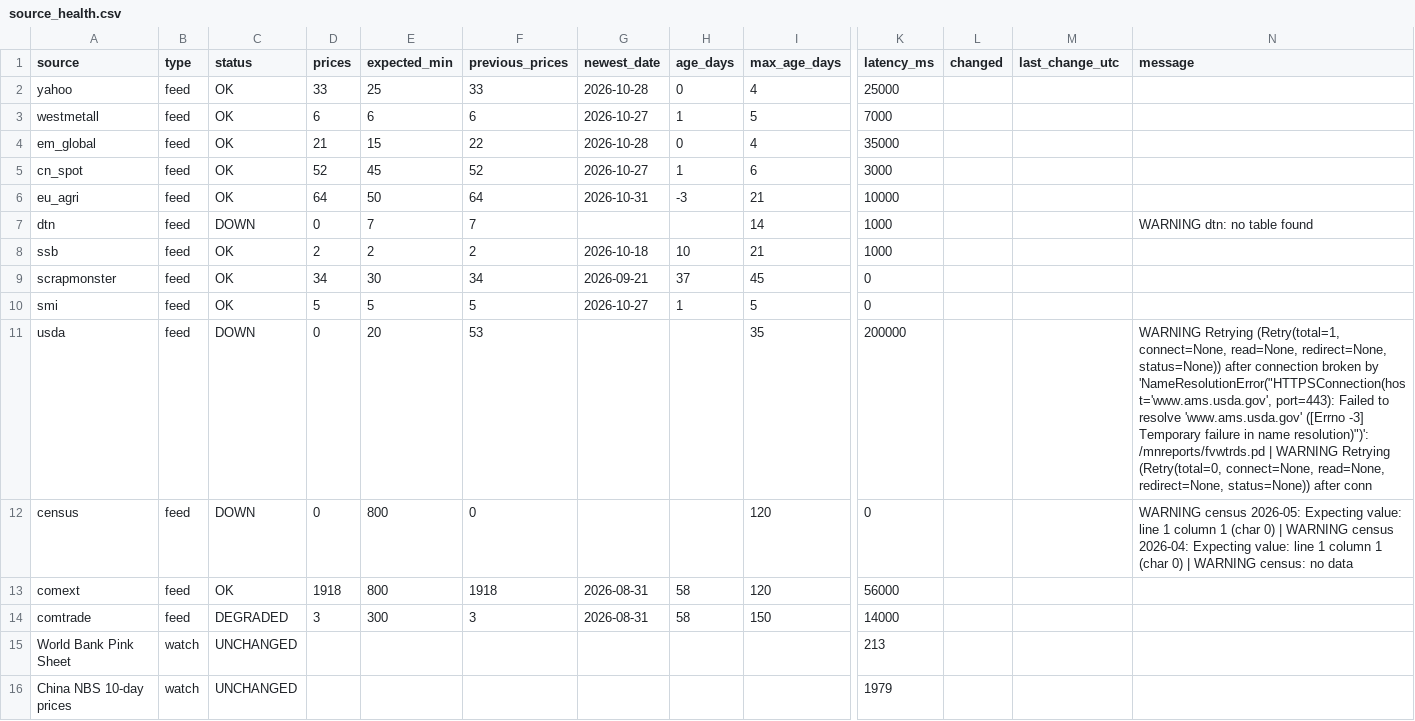
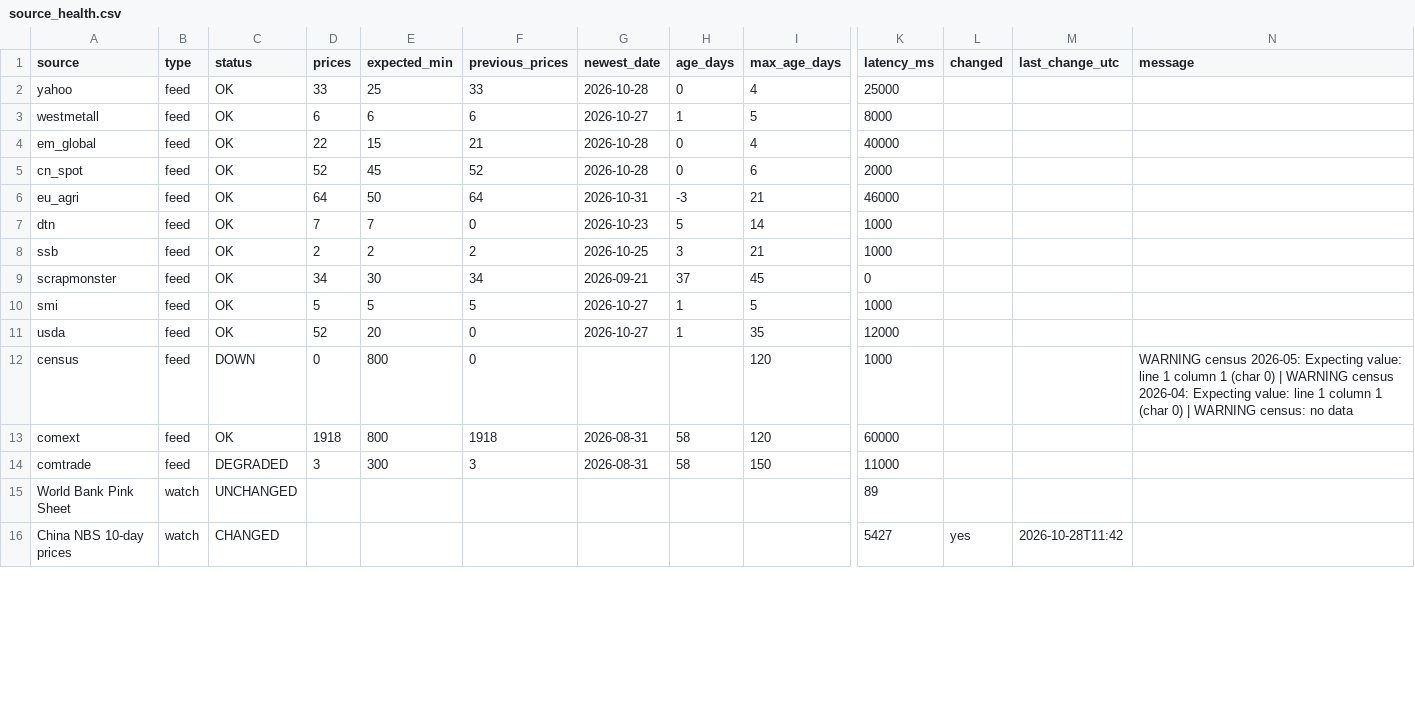
Before and after one commit to etaram/commodity-feeder, a CSV file: data/source_health.csv, drawn as a sheet; only a part is shown, gaps mark what is left out; the diff covers the shown part only; the diff names each change by its address in the sheet, - before the commit and + after, or states it on an @@ line.

```diff
--- a/data/source_health.csv
+++ b/data/source_health.csv
-K3 (latency_ms): 7000
+K3 (latency_ms): 8000
-D4 (prices): 21
+D4 (prices): 22
-F4 (previous_prices): 22
+F4 (previous_prices): 21
-K4 (latency_ms): 35000
+K4 (latency_ms): 40000
-G5 (newest_date): 2026-10-27
+G5 (newest_date): 2026-10-28
-H5 (age_days): 1
+H5 (age_days): 0
-K5 (latency_ms): 3000
+K5 (latency_ms): 2000
-K6 (latency_ms): 10000
+K6 (latency_ms): 46000
-C7 (status): DOWN
+C7 (status): OK
-D7 (prices): 0
+D7 (prices): 7
-F7 (previous_prices): 7
+F7 (previous_prices): 0
-G7 (newest_date): (empty)
+G7 (newest_date): 2026-10-23
-H7 (age_days): (empty)
+H7 (age_days): 5
-N7 (message): WARNING dtn: no table found
+N7 (message): (empty)
-G8 (newest_date): 2026-10-18
+G8 (newest_date): 2026-10-25
-H8 (age_days): 10
+H8 (age_days): 3
-K10 (latency_ms): 0
+K10 (latency_ms): 1000
-C11 (status): DOWN
+C11 (status): OK
-D11 (prices): 0
+D11 (prices): 52
-F11 (previous_prices): 53
+F11 (previous_prices): 0
-G11 (newest_date): (empty)
+G11 (newest_date): 2026-10-27
-H11 (age_days): (empty)
+H11 (age_days): 1
-K11 (latency_ms): 200000
+K11 (latency_ms): 12000
-N11 (message): WARNING Retrying (Retry(total=1, connect=None, read=None, redirect=None, status=None)) after connection broken by 'NameResolutionError("HTTPSConnection(host='www.ams.usda.gov', port=443): Failed to resolve 'www.ams.usda.gov' ([Errno -3] Temporary failure in name resolution)")': /mnreports/fvwtrds.pd | WARNING Retrying (Retry(total=0, connect=None, read=None, redirect=None, status=None)) after conn
+N11 (message): (empty)
-K12 (latency_ms): 0
+K12 (latency_ms): 1000
-K13 (latency_ms): 56000
+K13 (latency_ms): 60000
-K14 (latency_ms): 14000
+K14 (latency_ms): 11000
-K15 (latency_ms): 213
+K15 (latency_ms): 89
-C16 (status): UNCHANGED
+C16 (status): CHANGED
-K16 (latency_ms): 1979
+K16 (latency_ms): 5427
-L16 (changed): (empty)
+L16 (changed): yes
-M16 (last_change_utc): (empty)
+M16 (last_change_utc): 2026-10-28T11:42
```
Also changed, not shown: 24 edited cells elsewhere in this file, data/import/master_stage.csv, data/raw/em_global.csv, 6 other files.
